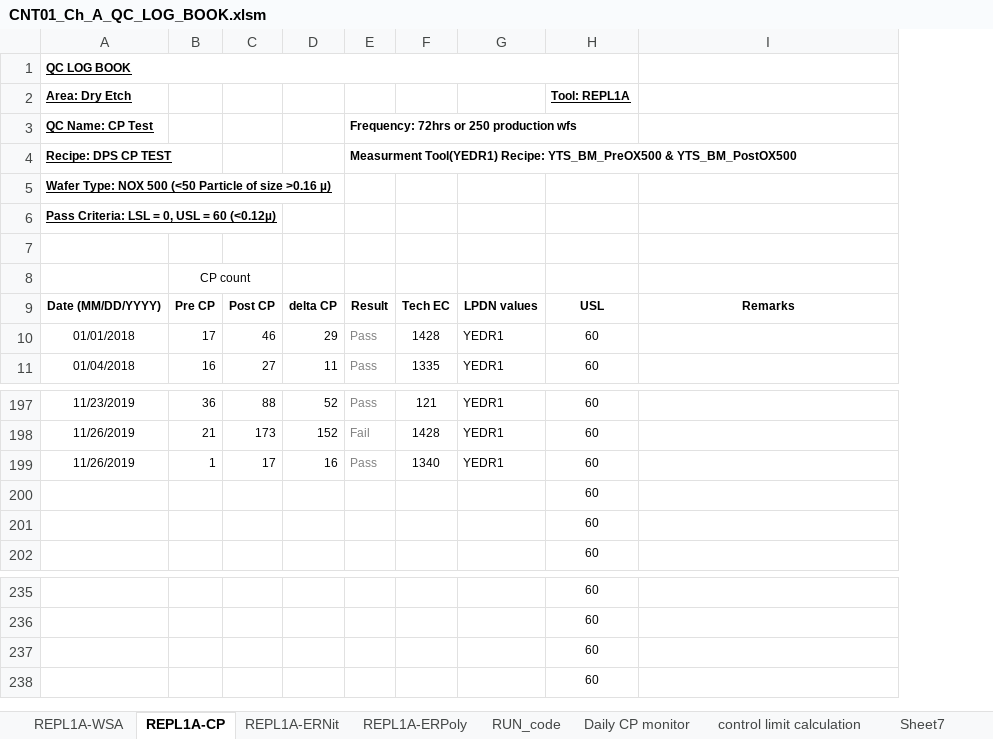
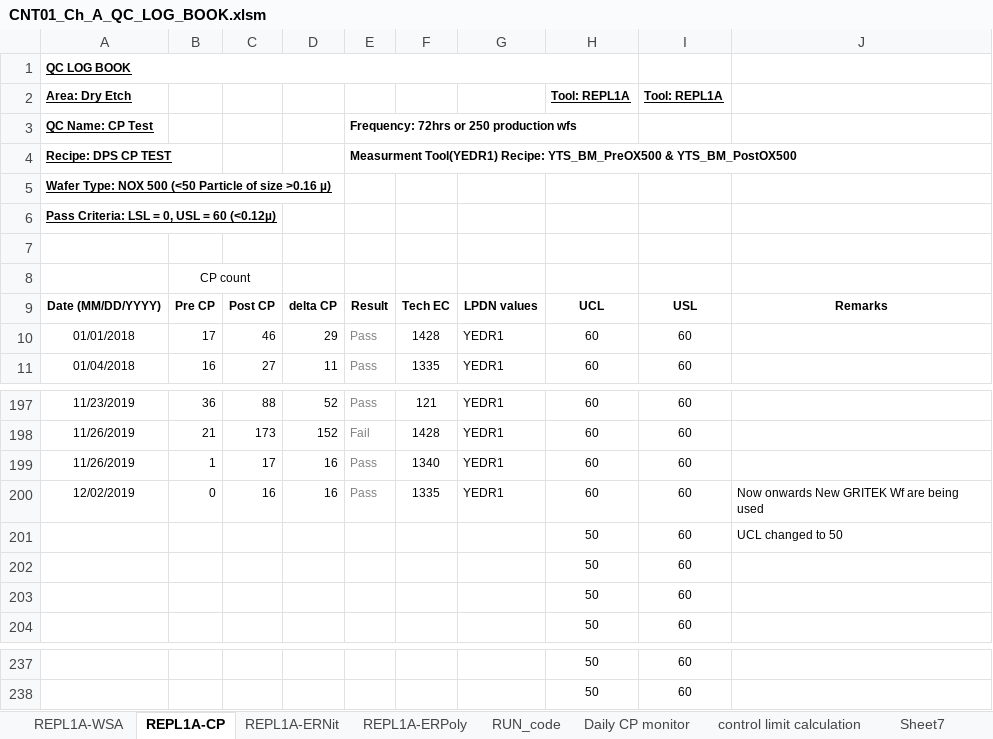
Before and after one commit to abhi3700/AutoPlot, an Excel workbook: examples/dry_etch/CNT01_Ch_A_QC_LOG_BOOK/CNT01_Ch_A_QC_LOG_BOOK.xlsm, sheet REPL1A-CP, drawn as a sheet; only a part is shown, gaps mark what is left out; values as stored, in another font and other column widths than the file's, no borders; conditional formats not drawn; removed rows and columns are numbered as before the commit, all else as after; the diff names each change by its address in the sheet, - before the commit and + after, or states it on an @@ line.

```diff
--- a/examples/dry_etch/CNT01_Ch_A_QC_LOG_BOOK/CNT01_Ch_A_QC_LOG_BOOK.xlsm (sheet REPL1A-CP)
+++ b/examples/dry_etch/CNT01_Ch_A_QC_LOG_BOOK/CNT01_Ch_A_QC_LOG_BOOK.xlsm (sheet REPL1A-CP)
+column H, rows 2-11: Tool: REPL1A |  |  |  |  |  |  | UCL | 60 | 60; rows 197-199: all 60; rows 202-204: all 50; rows 237-238: 50 | 50
-A1:H1 merged
+A1:H1 merged
+row 200: 12/02/2019 | 0 | 16 | 16 | Pass | 1335 | YEDR1 | 60 | 60 | Now onwards New GRITEK Wf are being used
+row 201:  |  |  |  |  |  |  | 50 | 60 | UCL changed to 50
-row 237:  |  |  |  |  |  |  | 60
-row 238:  |  |  |  |  |  |  | 60
```
Also changed, not shown: sheet REPL1A-ERPoly, sheet REPL1A-ERNit, formulas that keep their value, charts or pictures, 8 other files.
